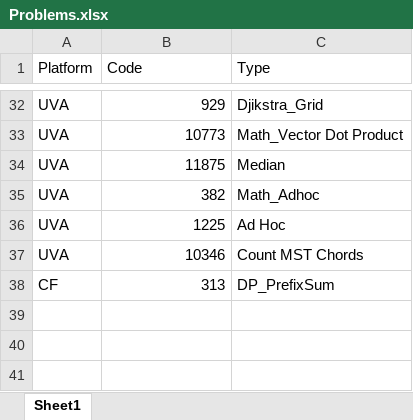
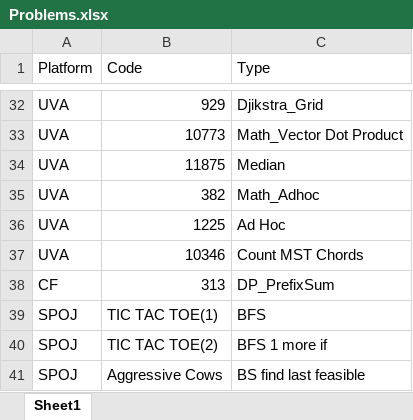
Before and after one commit to ragrag/Competitive-Programming-Library, an Excel workbook: Problems(UVA_CF)/Problems.xlsx, sheet Sheet1, drawn as a sheet; only a part is shown, gaps mark what is left out; values as stored, in another font and other column widths than the file's, no borders; the diff names each change by its address in the sheet, - before the commit and + after, or states it on an @@ line.

Commit message:
some problems

```diff
--- a/Problems(UVA_CF)/Problems.xlsx (sheet Sheet1)
+++ b/Problems(UVA_CF)/Problems.xlsx (sheet Sheet1)
+row 39: SPOJ | TIC TAC TOE(1) | BFS
+row 40: SPOJ | TIC TAC TOE(2) | BFS 1 more if
+row 41: SPOJ | Aggressive Cows | BS find last feasible
```
Also changed, not shown: 11 other files.
